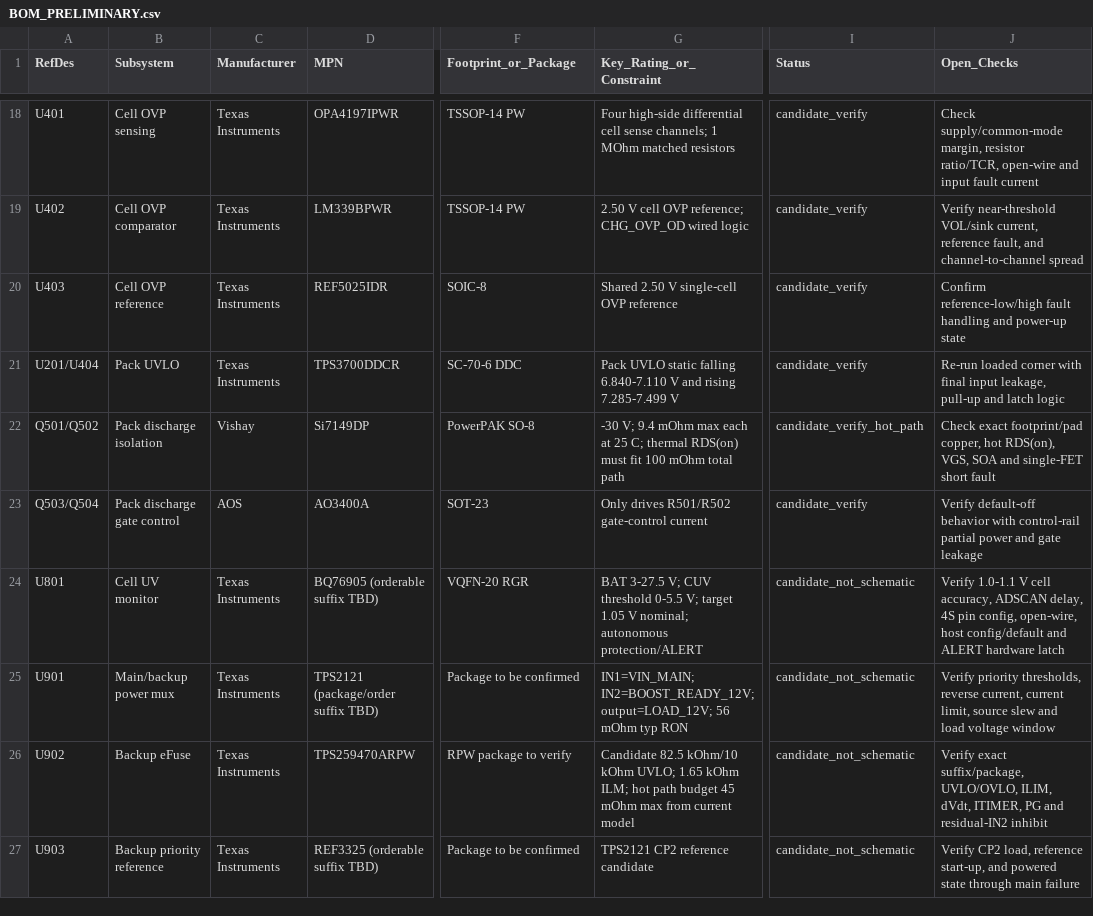
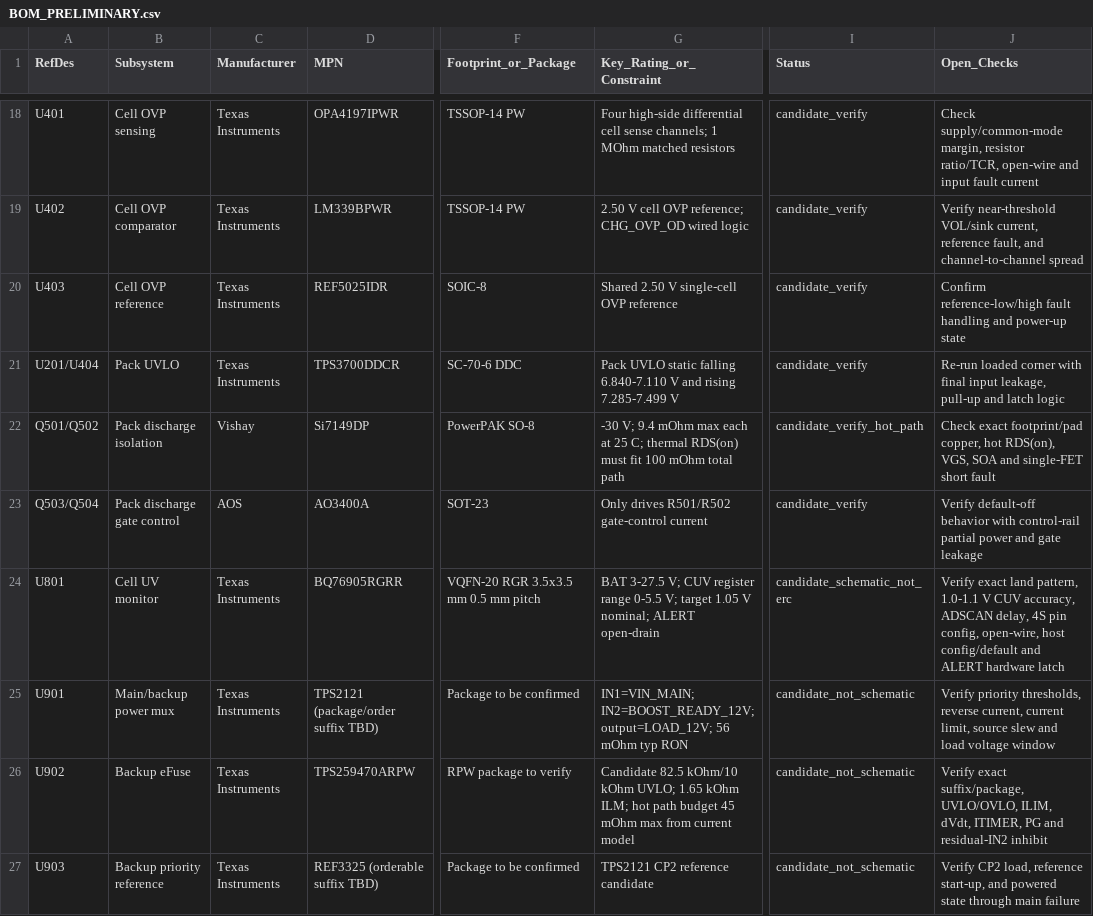
Before and after one commit to tortletortle/supercap-ups, a CSV file: hardware/kicad/BOM_PRELIMINARY.csv, drawn as a sheet; only a part is shown, gaps mark what is left out; the diff covers the shown part only; the diff names each change by its address in the sheet, - before the commit and + after, or states it on an @@ line.

Commit message:
bom: add BQ76905 schematic support components

```diff
--- a/hardware/kicad/BOM_PRELIMINARY.csv
+++ b/hardware/kicad/BOM_PRELIMINARY.csv
-D24 (MPN): BQ76905 (orderable suffix TBD)
+D24 (MPN): BQ76905RGRR
-F24 (Footprint_or_Package): VQFN-20 RGR
+F24 (Footprint_or_Package): VQFN-20 RGR 3.5x3.5 mm 0.5 mm pitch
-G24 (Key_Rating_or_Constraint): …V; CUV threshold 0-5.5 V; target 1.05 V nominal; autonomous protection/ALERT
+G24 (Key_Rating_or_Constraint): …V; CUV register range 0-5.5 V; target 1.05 V nominal; ALERT open-drain
-I24 (Status): candidate_not_schematic
+I24 (Status): candidate_schematic_not_erc
-J24 (Open_Checks): Verify 1.0-1.1 V cell accuracy, ADSCAN…
+J24 (Open_Checks): Verify exact land pattern, 1.0-1.1 V CUV accuracy, ADSCAN…
```
Also changed, not shown: 1 added row elsewhere in this file.
